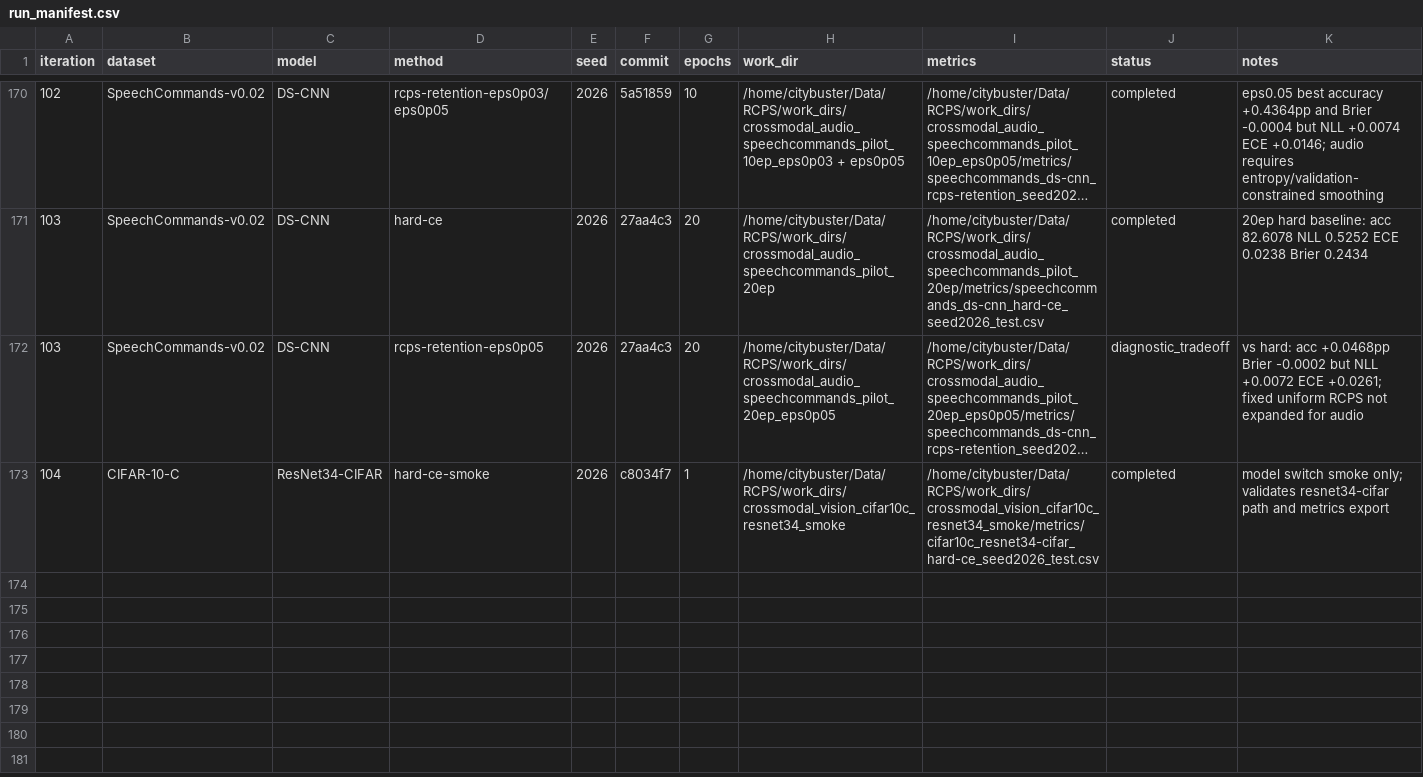
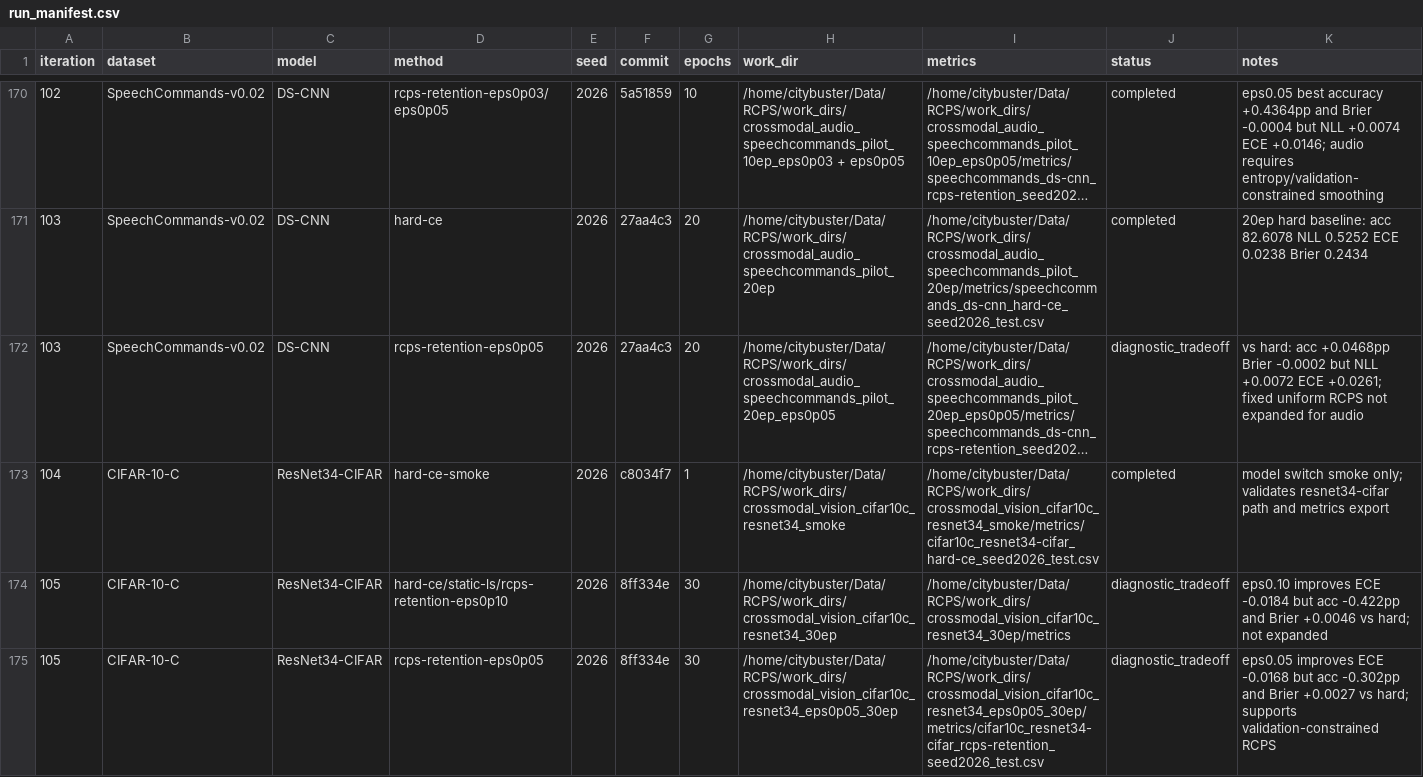
Before and after one commit to Singingkettle/ChangShuoRadioRecognition, a CSV file: docs/rcps/run_manifest.csv, drawn as a sheet; only a part is shown, gaps mark what is left out; long unchanged cells end in ….

Commit message:
Record ResNet34 CIFAR-10-C pilot tradeoffs

```diff
--- a/docs/rcps/run_manifest.csv
+++ b/docs/rcps/run_manifest.csv
@@ -173 +173,3 @@ iteration,dataset,model,method,seed,commit,epochs,work_dir,metrics,status,notes
 104,CIFAR-10-C,ResNet34-CIFAR,hard-ce-smoke,2026,c8034f7,1,/home/citybuster/Data/RCPS/work_dirs/crossmodal_vision_cifar10c_resnet34_smoke,/home/citybuster/Data/RCPS/work_dirs/crossmodal_vision_cifar10c_resnet34_smoke/metrics/cifar10c_resnet34-cifar_hard-ce_seed2026_test.csv,completed,model switch smoke only; validates resnet34-cifar path and metrics export
+105,CIFAR-10-C,ResNet34-CIFAR,hard-ce/static-ls/rcps-retention-eps0p10,2026,8ff334e,30,/home/citybuster/Data/RCPS/work_dirs/crossmodal_vision_cifar10c_resnet34_30ep,/home/citybuster/Data/RCPS/work_dirs/crossmodal_vision_cifar10c_resnet34_30ep/metrics,diagnostic_tradeoff,eps0.10 improves ECE -0.0184 but acc -0.422pp and Brier +0.0046 vs hard; not expanded
+105,CIFAR-10-C,ResNet34-CIFAR,rcps-retention-eps0p05,2026,8ff334e,30,/home/citybuster/Data/RCPS/work_dirs/crossmodal_vision_cifar10c_resnet34_eps0p05_30ep,/home/citybuster/Data/RCPS/work_dirs/crossmodal_vision_cifar10c_resnet34_eps0p05_30ep/metrics/cifar10c_resnet34-cifar_rcps-retention_seed2026_test.csv,diagnostic_tradeoff,eps0.05 improves ECE -0.0168 but acc -0.302pp and Brier +0.0027 vs hard; supports validation-constrained RCPS
```
Also changed, not shown: 1 other file.
